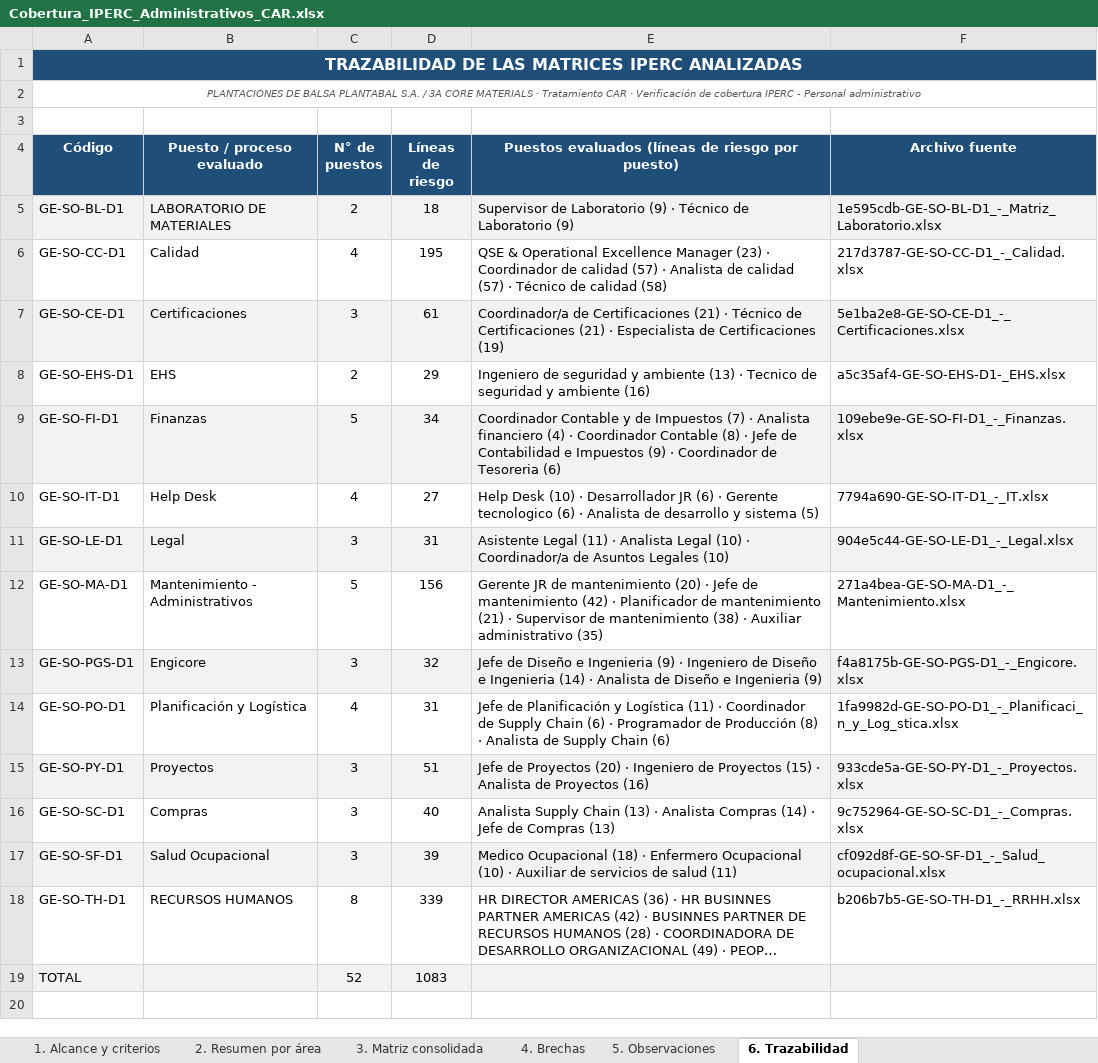
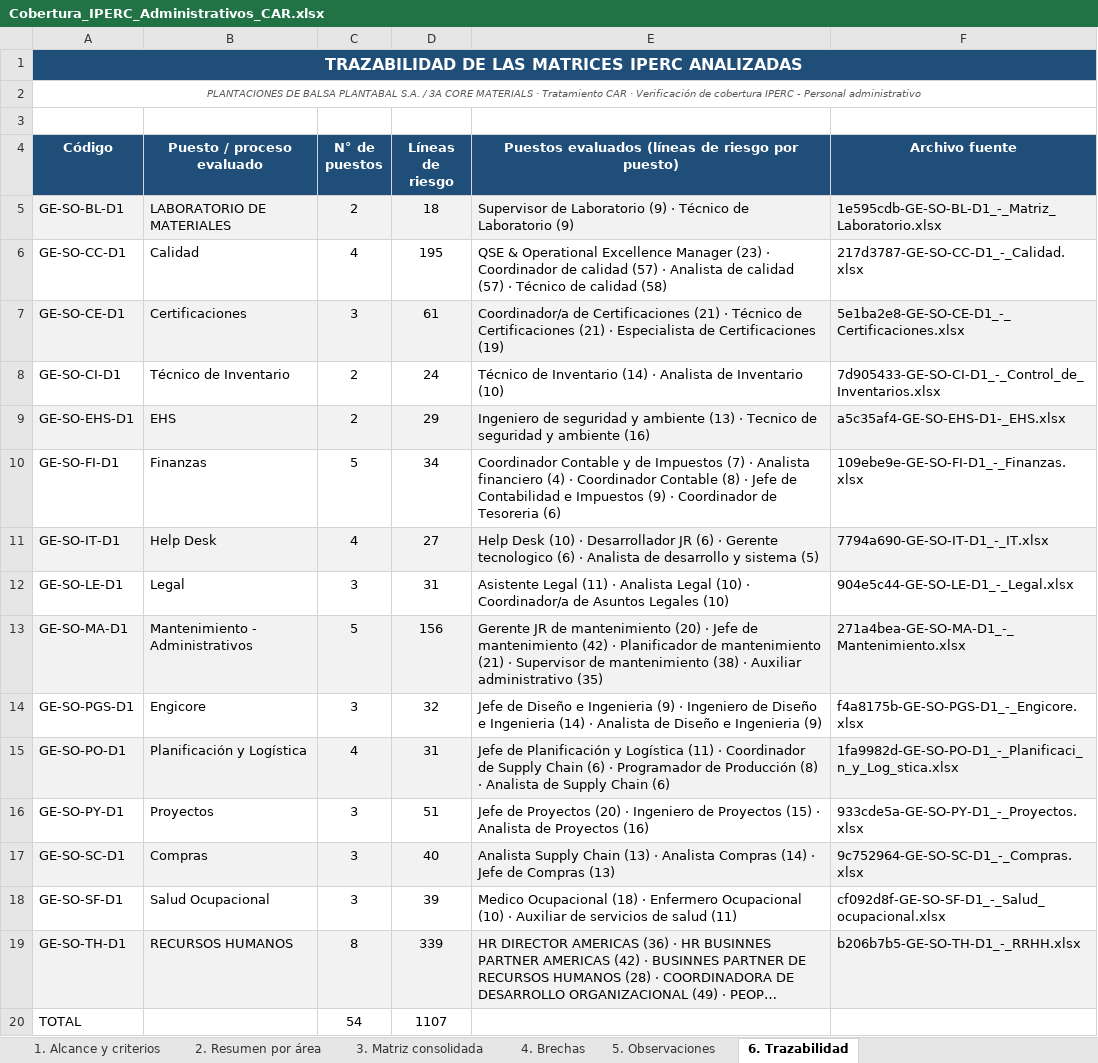
Before and after one commit to hectorclavijoayala88/tratamiento_CAR-s, an Excel workbook: Cobertura_IPERC_Administrativos_CAR.xlsx, sheet 6. Trazabilidad, drawn as a sheet; long unchanged cells end in …; values as stored, in another font and other column widths than the file's, no borders; addresses are those after the commit; the diff names each change by its address in the sheet, - before the commit and + after, or states it on an @@ line.

```diff
--- a/Cobertura_IPERC_Administrativos_CAR.xlsx (sheet 6. Trazabilidad)
+++ b/Cobertura_IPERC_Administrativos_CAR.xlsx (sheet 6. Trazabilidad)
+row 8: GE-SO-CI-D1 | Técnico de Inventario | 2 | 24 | Técnico de Inventario (14) · Analista de Inventario (10) | 7d905433-GE-SO-CI-D1_-_Control_de_Inventarios.xlsx
-A9:F9 fill: none
+A9:F9 fill: #F2F2F2
-A10:F10 fill: #F2F2F2
+A10:F10 fill: none
-A11:F11 fill: none
+A11:F11 fill: #F2F2F2
-A12:F12 fill: #F2F2F2
+A12:F12 fill: none
-A13:F13 fill: none
+A13:F13 fill: #F2F2F2
-A14:F14 fill: #F2F2F2
+A14:F14 fill: none
-A15:F15 fill: none
+A15:F15 fill: #F2F2F2
-A16:F16 fill: #F2F2F2
+A16:F16 fill: none
-A17:F17 fill: none
+A17:F17 fill: #F2F2F2
-A18:F18 fill: #F2F2F2
+A18:F18 fill: none
-A19:F19 fill: none
+A19:F19 fill: #F2F2F2
-A20:F20 fill: #F2F2F2
+A20:F20 fill: none
-C20 (N° de puestos): 52
+C20 (N° de puestos): 54
-D20 (Líneas de riesgo): 1083
+D20 (Líneas de riesgo): 1107
```
Also changed, not shown: sheet 4. Brechas, sheet 3. Matriz consolidada, sheet 2. Resumen por área, 2 other files.
